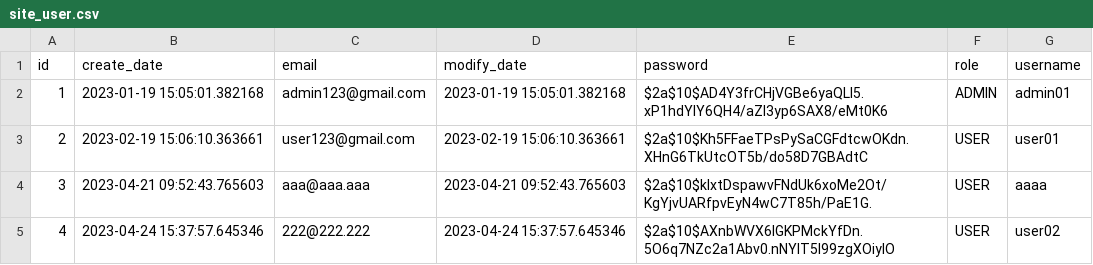
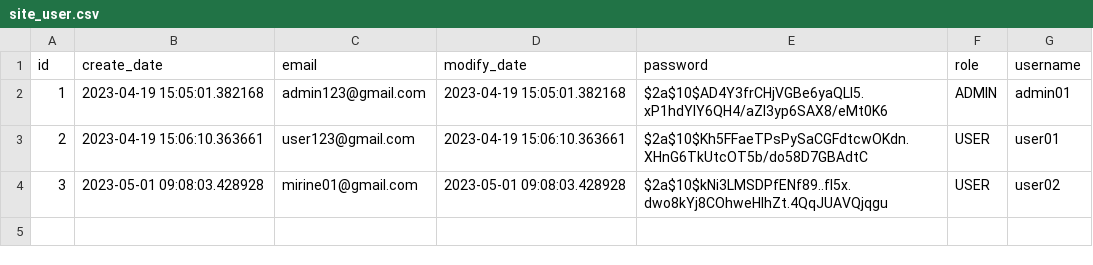
Before and after one commit to MG-yoonkh/KenshuProjectDocker, a CSV file: recipe/data/site_user.csv, drawn as a sheet.

```diff
--- a/recipe/data/site_user.csv
+++ b/recipe/data/site_user.csv
@@ -1,5 +1,4 @@
 id,create_date,email,modify_date,password,role,username
-1,"2023-01-19 15:05:01.382168",admin123@gmail.com,"2023-01-19 15:05:01.382168",$2a$10$AD4Y3frCHjVGBe6yaQLI5.xP1hdYIY6QH4/aZI3yp6SAX8/eMt0K6,ADMIN,admin01
-2,"2023-02-19 15:06:10.363661",user123@gmail.com,"2023-02-19 15:06:10.363661",$2a$10$Kh5FFaeTPsPySaCGFdtcwOKdn.XHnG6TkUtcOT5b/do58D7GBAdtC,USER,user01
-3,"2023-04-21 09:52:43.765603",aaa@aaa.aaa,"2023-04-21 09:52:43.765603",$2a$10$kIxtDspawvFNdUk6xoMe2Ot/KgYjvUARfpvEyN4wC7T85h/PaE1G.,USER,aaaa
-4,"2023-04-24 15:37:57.645346",222@222.222,"2023-04-24 15:37:57.645346",$2a$10$AXnbWVX6IGKPMckYfDn.5O6q7NZc2a1Abv0.nNYIT5I99zgXOiyIO,USER,user02
+1,"2023-04-19 15:05:01.382168",admin123@gmail.com,"2023-04-19 15:05:01.382168",$2a$10$AD4Y3frCHjVGBe6yaQLI5.xP1hdYIY6QH4/aZI3yp6SAX8/eMt0K6,ADMIN,admin01
+2,"2023-04-19 15:06:10.363661",user123@gmail.com,"2023-04-19 15:06:10.363661",$2a$10$Kh5FFaeTPsPySaCGFdtcwOKdn.XHnG6TkUtcOT5b/do58D7GBAdtC,USER,user01
+3,"2023-05-01 09:08:03.428928",mirine01@gmail.com,"2023-05-01 09:08:03.428928",$2a$10$kNi3LMSDPfENf89..fI5x.dwo8kYj8COhweHIhZt.4QqJUAVQjqgu,USER,user02
```
Also changed, not shown: recipe/data/ingredient.csv, recipe/data/ingredient_category.csv, 2 other files.
